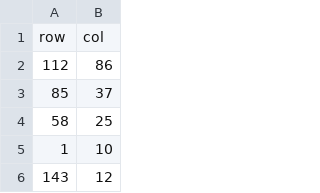
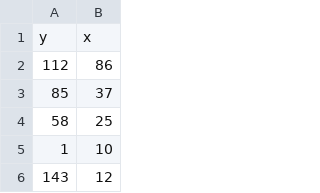
Before and after one commit to QianLabUSC/lassie-decisionmaking, a CSV file: flask/planningStack/csv_data/baseline.csv, drawn as a sheet; only a part is shown.

Commit message:
add and delete points for baseline, zone coverage

```diff
--- a/flask/planningStack/csv_data/baseline.csv
+++ b/flask/planningStack/csv_data/baseline.csv
@@ -1,2 +1,2 @@
-row,col
+y,x
 112,86
```
Also changed, not shown: 3 other files.
